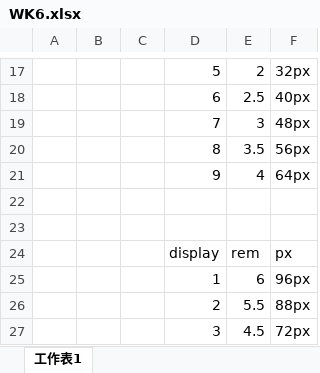
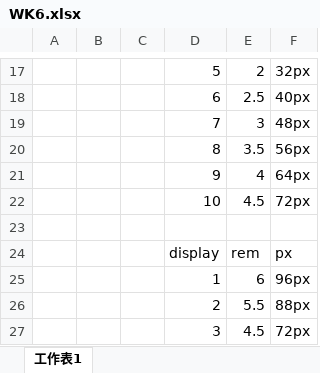
Before and after one commit to brucetasy2/HexHw06, an Excel workbook: app/WK6.xlsx, sheet 工作表1, drawn as a sheet; only a part is shown, gaps mark what is left out; values as stored, in another font and other column widths than the file's, no borders; the diff names each change by its address in the sheet, - before the commit and + after, or states it on an @@ line.

```diff
--- a/app/WK6.xlsx (sheet 工作表1)
+++ b/app/WK6.xlsx (sheet 工作表1)
-row 22: (empty)
+row 22:  |  |  | 10 | 4.5 | 72px
```
Also changed, not shown: 5 other files.
